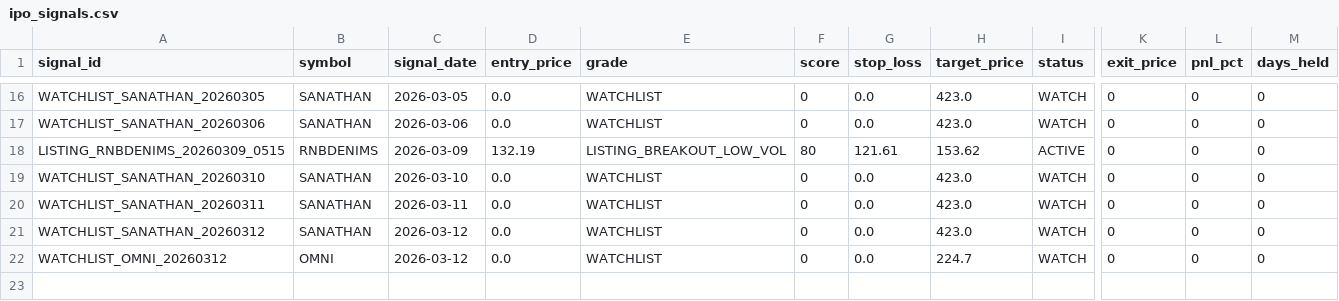
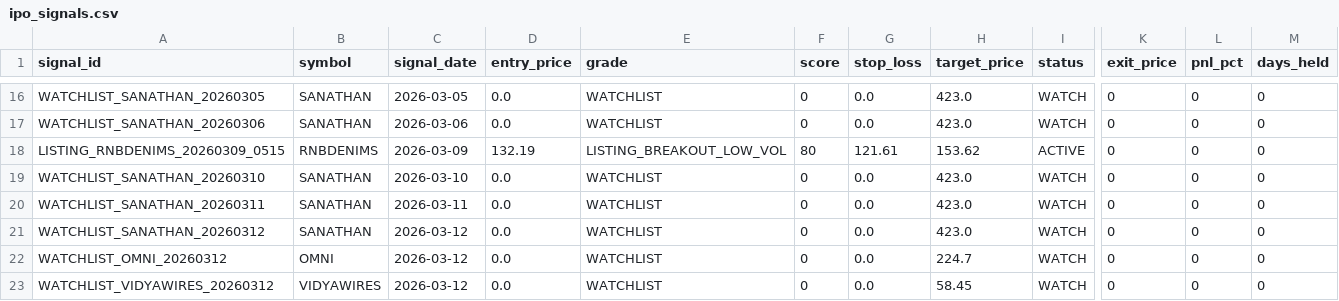
Before and after one commit to Deep-Adhia/IPO-Base-Scanner, a CSV file: ipo_signals.csv, drawn as a sheet; only a part is shown, gaps mark what is left out; rows hold the shown columns only; the diff names each change by its address in the sheet, - before the commit and + after, or states it on an @@ line.

```diff
--- a/ipo_signals.csv
+++ b/ipo_signals.csv
+row 23: WATCHLIST_VIDYAWIRES_20260312 | VIDYAWIRES | 2026-03-12 | 0.0 | WATCHLIST | 0 | 0.0 | 58.45 | WATCH | 0 | 0 | 0
```
